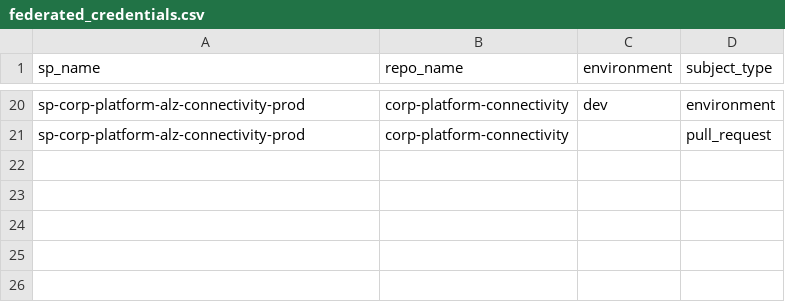
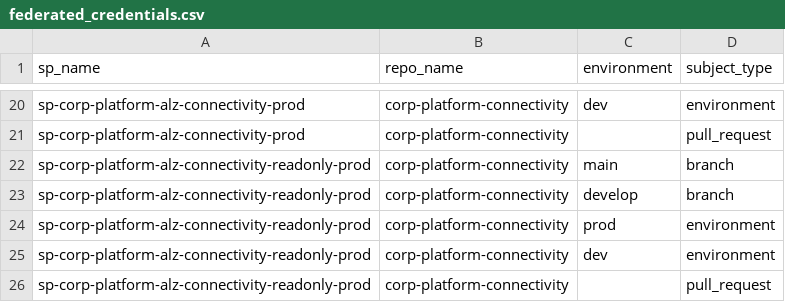
Before and after one commit to corp-techwithwu/corp-platform-github, a CSV file: infraascode/config/azure-identity/federated_credentials.csv, drawn as a sheet; only a part is shown, gaps mark what is left out.

```diff
--- a/infraascode/config/azure-identity/federated_credentials.csv
+++ b/infraascode/config/azure-identity/federated_credentials.csv
@@ -21 +21,6 @@ sp-corp-platform-alz-connectivity-prod,corp-platform-connectivity,dev,environmen
 sp-corp-platform-alz-connectivity-prod,corp-platform-connectivity,,pull_request
+sp-corp-platform-alz-connectivity-readonly-prod,corp-platform-connectivity,main,branch
+sp-corp-platform-alz-connectivity-readonly-prod,corp-platform-connectivity,develop,branch
+sp-corp-platform-alz-connectivity-readonly-prod,corp-platform-connectivity,prod,environment
+sp-corp-platform-alz-connectivity-readonly-prod,corp-platform-connectivity,dev,environment
+sp-corp-platform-alz-connectivity-readonly-prod,corp-platform-connectivity,,pull_request
```
Also changed, not shown: infraascode/config/azure-identity/rbac.csv, infraascode/config/azure-identity/service_principals.csv, 3 other files.
